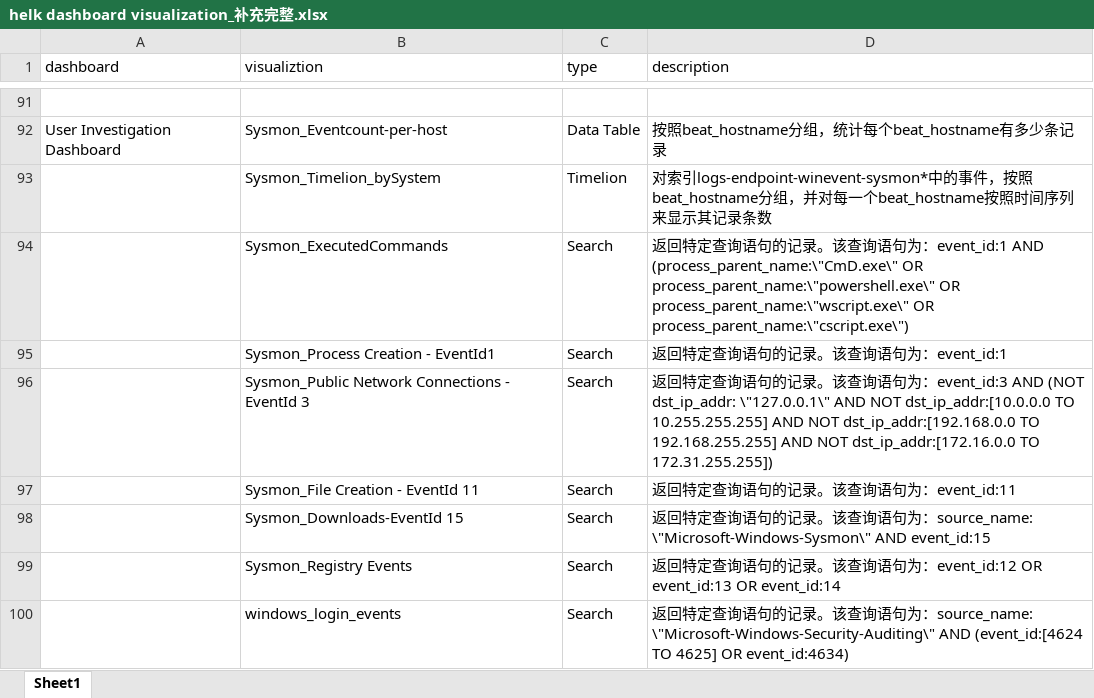
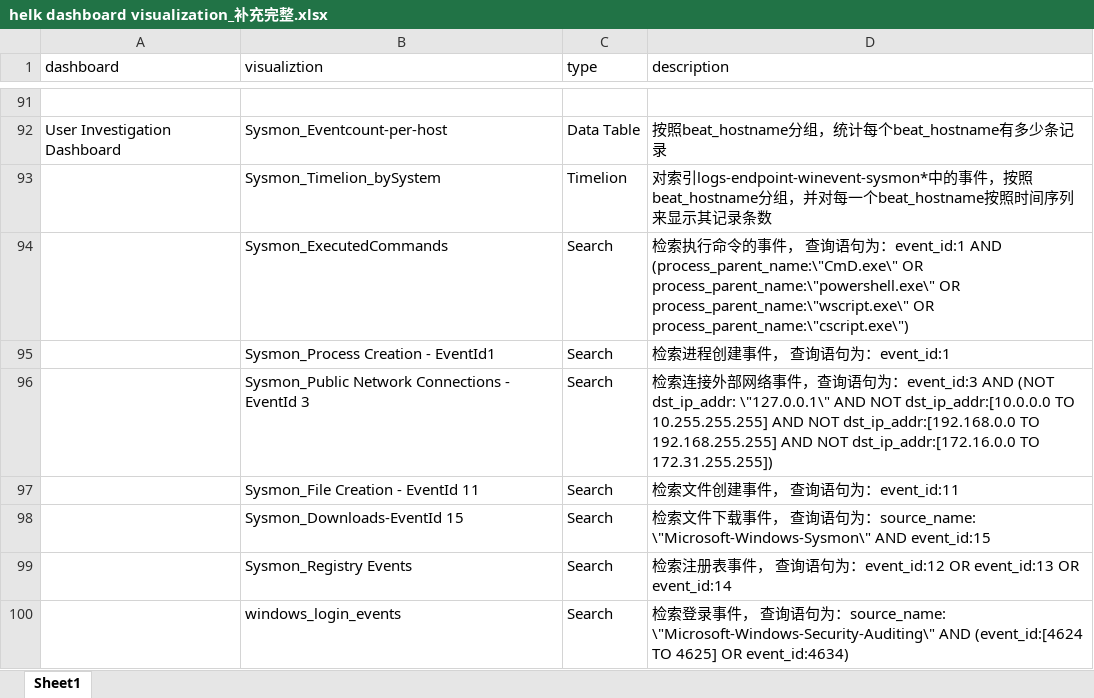
Before and after one commit to parahaoer/pythoncode, an Excel workbook: AnalyzeExcelFile/resource/helk dashboard visualization_补充完整.xlsx, sheet Sheet1, drawn as a sheet; only a part is shown, gaps mark what is left out; values as stored, in another font and other column widths than the file's, no borders; the diff covers the shown part only; the diff names each change by its address in the sheet, - before the commit and + after, or states it on an @@ line.

```diff
--- a/AnalyzeExcelFile/resource/helk dashboard visualization_补充完整.xlsx (sheet Sheet1)
+++ b/AnalyzeExcelFile/resource/helk dashboard visualization_补充完整.xlsx (sheet Sheet1)
-D94 (description): 返回特定查询语句的记录。该查询…
+D94 (description): 检索执行命令的事件， 查询…
-D95 (description): 返回特定查询语句的记录。该查询语句为：event_id:1
+D95 (description): 检索进程创建事件， 查询语句为：event_id:1
-D96 (description): 返回特定查询语句的记录。该查询…
+D96 (description): 检索连接外部网络事件，查询…
-D97 (description): 返回特定查询语句的记录。该查询语句为：event_id:11
+D97 (description): 检索文件创建事件， 查询语句为：event_id:11
-D98 (description): 返回特定查询语句的记录。该查询…
+D98 (description): 检索文件下载事件， 查询…
-D99 (description): 返回特定查询语句的记录。该查询语句…
+D99 (description): 检索注册表事件， 查询语句…
-D100 (description): 返回特定查询语句的记录。该查询…
+D100 (description): 检索登录事件， 查询…
```
Also changed, not shown: 18 edited cells elsewhere in this sheet, 4 other files.
